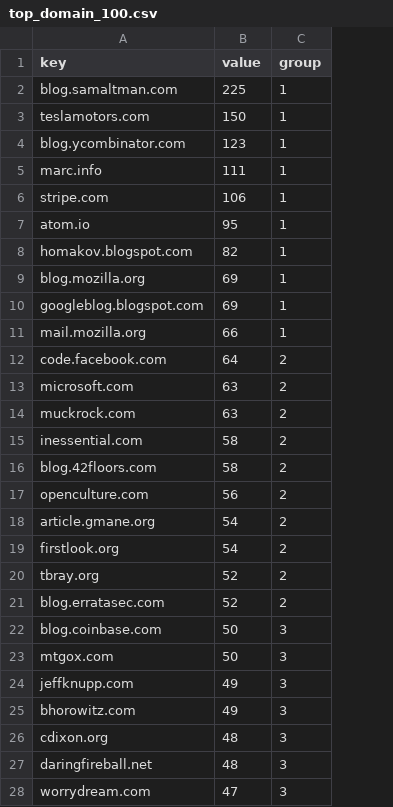
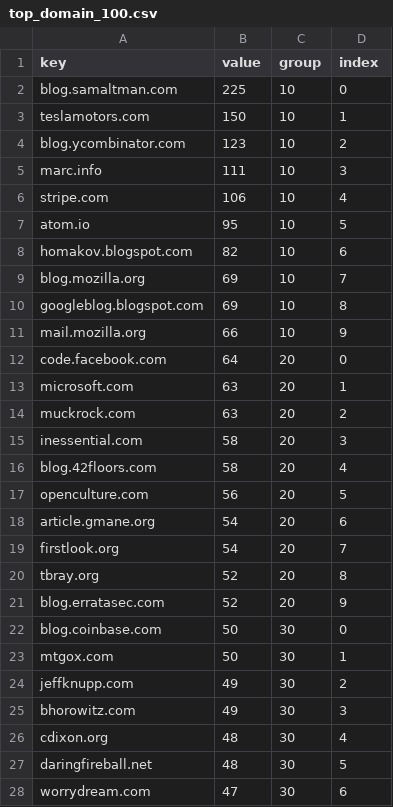
Before and after one commit to arnauddri/HNData, a CSV file: public/data/hori-bar/top_domain_100.csv, drawn as a sheet; only a part is shown; addresses are those after the commit; the diff covers the shown part only; the diff names each change by its address in the sheet, - before the commit and + after, or states it on an @@ line.

```diff
--- a/public/data/hori-bar/top_domain_100.csv
+++ b/public/data/hori-bar/top_domain_100.csv
+column C (group), rows 2-28: 10 | 10 | 10 | 10 | 10 | 10 | 10 | 10 | 10 | 10 | 20 | 20 | 20 | 20 | 20 | 20 | 20 | 20 | 20 | 20 | 30 | 30 | 30 | 30 | 30 | 30 | 30
-D1: group
+D1: index
-D2 (index): 1
+D2 (index): 0
-D4 (index): 1
+D4 (index): 2
-D5 (index): 1
+D5 (index): 3
-D6 (index): 1
+D6 (index): 4
-D7 (index): 1
+D7 (index): 5
-D8 (index): 1
+D8 (index): 6
-D9 (index): 1
+D9 (index): 7
-D10 (index): 1
+D10 (index): 8
-D11 (index): 1
+D11 (index): 9
-D12 (index): 2
+D12 (index): 0
-D13 (index): 2
+D13 (index): 1
-D15 (index): 2
+D15 (index): 3
-D16 (index): 2
+D16 (index): 4
-D17 (index): 2
+D17 (index): 5
-D18 (index): 2
+D18 (index): 6
-D19 (index): 2
+D19 (index): 7
-D20 (index): 2
+D20 (index): 8
-D21 (index): 2
+D21 (index): 9
-D22 (index): 3
+D22 (index): 0
-D23 (index): 3
+D23 (index): 1
-D24 (index): 3
+D24 (index): 2
-D26 (index): 3
+D26 (index): 4
-D27 (index): 3
+D27 (index): 5
-D28 (index): 3
+D28 (index): 6
```
Also changed, not shown: 67 edited cells elsewhere in this file, 3 other files.
